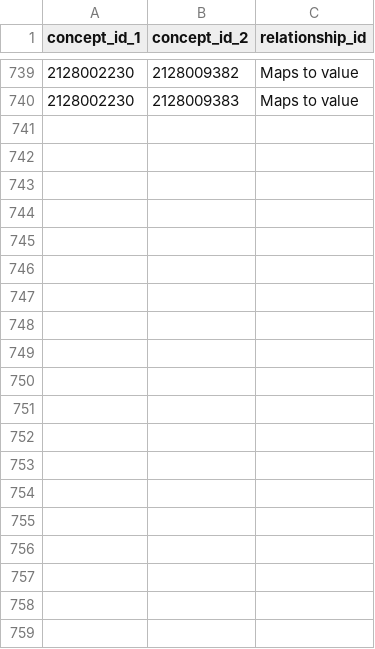
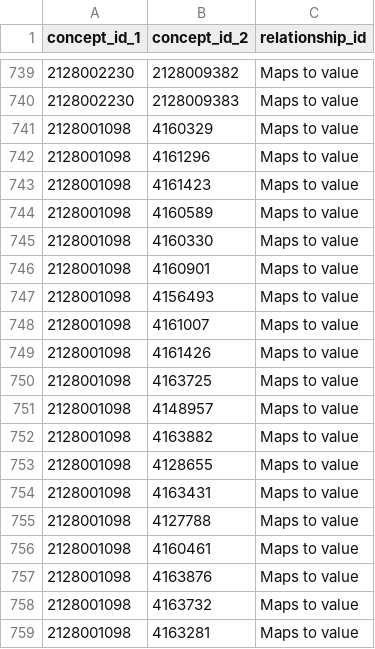
Before and after one commit to paulnagy/DICOM2OMOP, a CSV file: files/OMOP CDM Staging/cs_values_maps_to_value.csv, drawn as a sheet; only a part is shown, gaps mark what is left out; the diff covers the shown part only; the diff names each change by its address in the sheet, - before the commit and + after, or states it on an @@ line.

Commit message:
Add View Position Maps to value relationships from CID 4010 DX View

```diff
--- a/files/OMOP CDM Staging/cs_values_maps_to_value.csv
+++ b/files/OMOP CDM Staging/cs_values_maps_to_value.csv
+row 741: 2128001098 | 4160329 | Maps to value
+row 742: 2128001098 | 4161296 | Maps to value
+row 743: 2128001098 | 4161423 | Maps to value
+row 744: 2128001098 | 4160589 | Maps to value
+row 745: 2128001098 | 4160330 | Maps to value
+row 746: 2128001098 | 4160901 | Maps to value
+row 747: 2128001098 | 4156493 | Maps to value
+row 748: 2128001098 | 4161007 | Maps to value
+row 749: 2128001098 | 4161426 | Maps to value
+row 750: 2128001098 | 4163725 | Maps to value
+row 751: 2128001098 | 4148957 | Maps to value
+row 752: 2128001098 | 4163882 | Maps to value
+row 753: 2128001098 | 4128655 | Maps to value
+row 754: 2128001098 | 4163431 | Maps to value
+row 755: 2128001098 | 4127788 | Maps to value
+row 756: 2128001098 | 4160461 | Maps to value
+row 757: 2128001098 | 4163876 | Maps to value
+row 758: 2128001098 | 4163732 | Maps to value
+row 759: 2128001098 | 4163281 | Maps to value
```
Also changed, not shown: 23 added rows elsewhere in this file, 2 other files.
